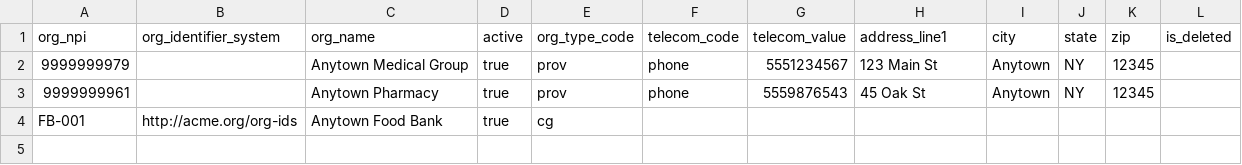
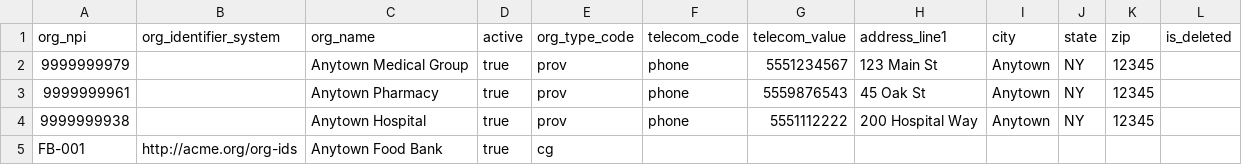
Before and after one commit to HealthSamurai/payerbox-docs, a CSV file: assets/data-integration/organizations.e4730cf9.csv, drawn as a sheet.

Commit message:
Fix CARIN BB templates and spec pages against a working implementation
The example CSVs referenced NPIs that fail their own check digit or resolve
to no directory entry, paired a deceased patient's coverage with the wrong
member, and the prose promised meta.lastUpdated from last_updated (server-
managed, can't be sender-supplied), contradicted itself on institutional
adjudication amounts, and left inpatient/outpatient without a way to satisfy
the rendering-provider qualification invariant. Verified against a live
build of all five claim types rather than by inspection alone.

```diff
--- a/assets/data-integration/organizations.e4730cf9.csv
+++ b/assets/data-integration/organizations.e4730cf9.csv
@@ -3,2 +3,3 @@ org_npi,org_identifier_system,org_name,active,org_type_code,telecom_code,telecom
 9999999961,,Anytown Pharmacy,true,prov,phone,5559876543,45 Oak St,Anytown,NY,12345,
+9999999938,,Anytown Hospital,true,prov,phone,5551112222,200 Hospital Way,Anytown,NY,12345,
 FB-001,http://acme.org/org-ids,Anytown Food Bank,true,cg,,,,,,,
```
Also changed, not shown: assets/data-integration/claims.c41e8fab.csv, assets/data-integration/claims_inpatient.15477f6d.csv, 10 other files.
